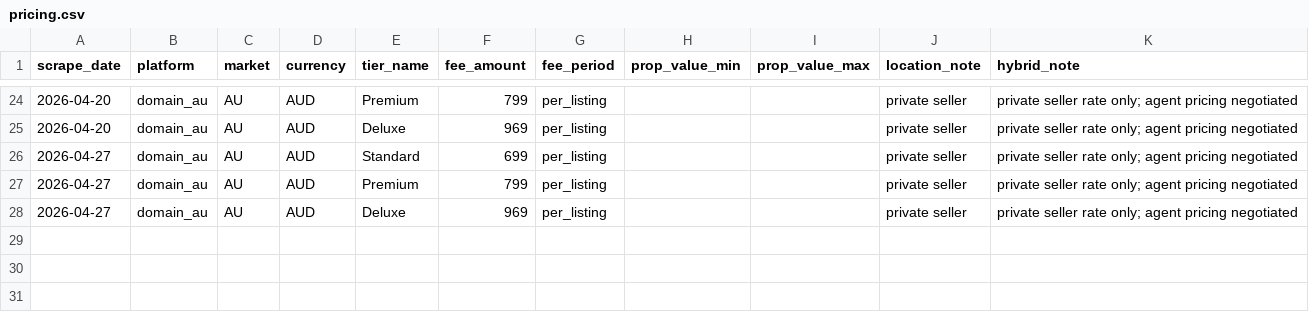
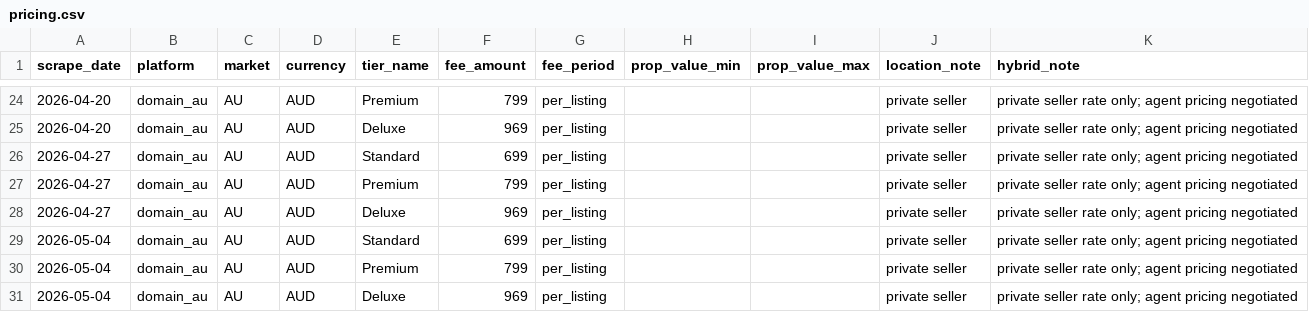
Before and after one commit to j-manning/re-pricing-domain-au, a CSV file: data/pricing.csv, drawn as a sheet; only a part is shown, gaps mark what is left out; the diff names each change by its address in the sheet, - before the commit and + after, or states it on an @@ line.

```diff
--- a/data/pricing.csv
+++ b/data/pricing.csv
+row 29: 2026-05-04 | domain_au | AU | AUD | Standard | 699 | per_listing |  |  | private seller | private seller rate only; agent pricing negotiated
+row 30: 2026-05-04 | domain_au | AU | AUD | Premium | 799 | per_listing |  |  | private seller | private seller rate only; agent pricing negotiated
+row 31: 2026-05-04 | domain_au | AU | AUD | Deluxe | 969 | per_listing |  |  | private seller | private seller rate only; agent pricing negotiated
```
